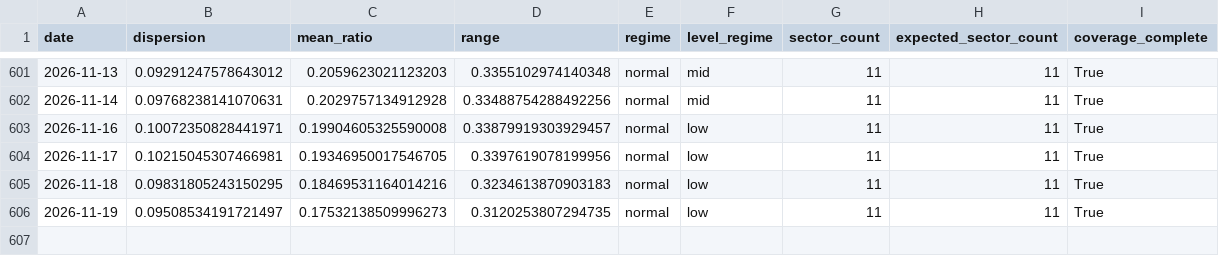
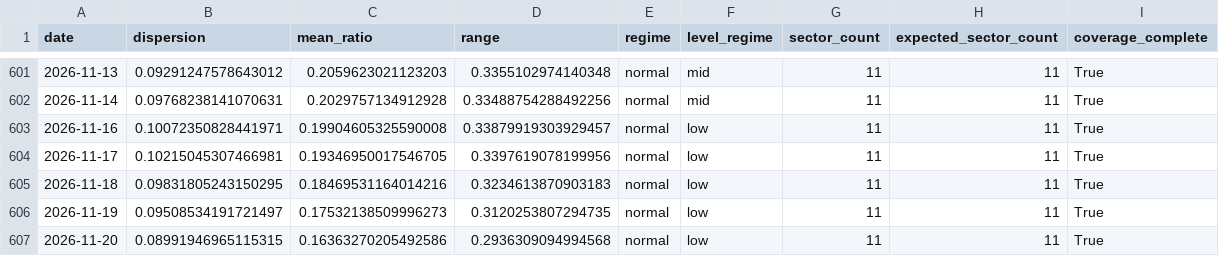
Before and after one commit to tradermonty/uptrend-dashboard, a CSV file: data/sector_dispersion.csv, drawn as a sheet; only a part is shown, gaps mark what is left out; the diff names each change by its address in the sheet, - before the commit and + after, or states it on an @@ line.

```diff
--- a/data/sector_dispersion.csv
+++ b/data/sector_dispersion.csv
+row 607: 2026-11-20 | 0.08991946965115315 | 0.16363270205492586 | 0.2936309094994568 | normal | low | 11 | 11 | True
```
Also changed, not shown: data/industry_summary.csv, data/sector_summary.csv, 2 other files.
